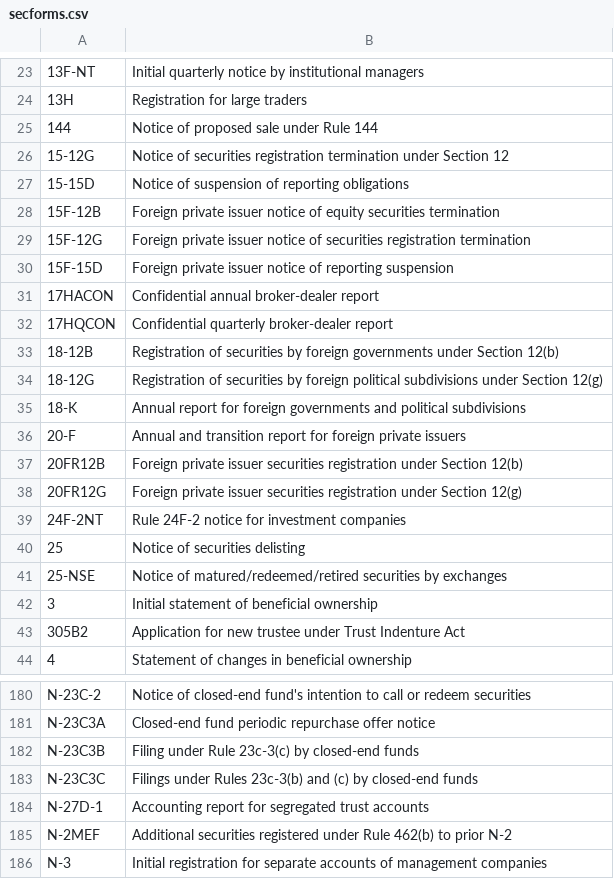
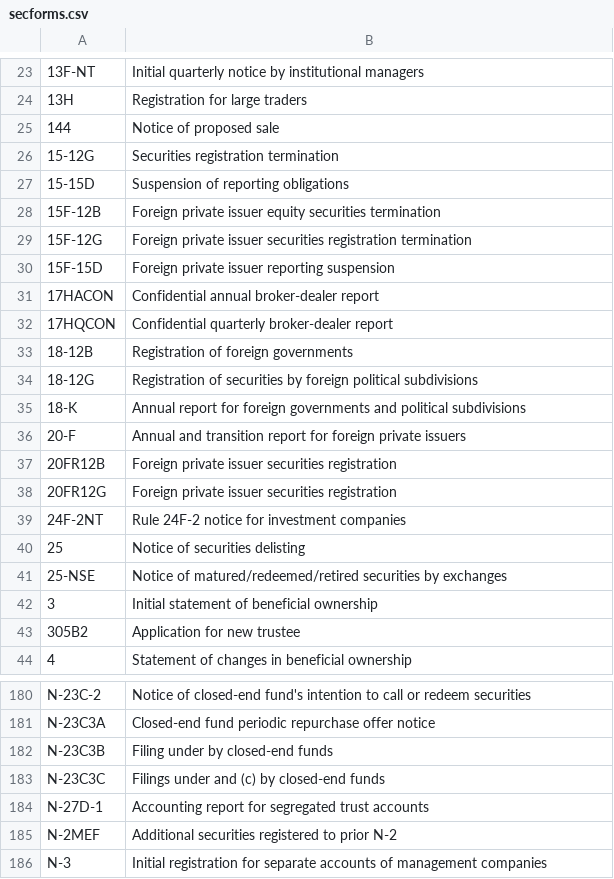
Before and after one commit to elodszopos/edgartools, a CSV file: edgar/reference/data/secforms.csv, drawn as a sheet; only a part is shown, gaps mark what is left out; the diff covers the shown part only; the diff names each change by its address in the sheet, - before the commit and + after, or states it on an @@ line.

```diff
--- a/edgar/reference/data/secforms.csv
+++ b/edgar/reference/data/secforms.csv
-B25: Notice of proposed sale under Rule 144
+B25: Notice of proposed sale
-B26: Notice of securities registration termination under Section 12
+B26: Securities registration termination
-B27: Notice of suspension of reporting obligations
+B27: Suspension of reporting obligations
-B28: …private issuer notice of equity securities…
+B28: …private issuer equity securities…
-B29: …private issuer notice of securities registration…
+B29: …private issuer securities registration…
-B30: …private issuer notice of reporting suspension
+B30: …private issuer reporting suspension
-B33: Registration of securities by foreign governments under Section 12(b)
+B33: Registration of foreign governments
-B34: …political subdivisions under Section 12(g)
+B34: …political subdivisions
-B37: …securities registration under Section 12(b)
+B37: …securities registration
-B38: …securities registration under Section 12(g)
+B38: …securities registration
-B43: Application for new trustee under Trust Indenture Act
+B43: Application for new trustee
-B182: Filing under Rule 23c-3(c) by closed-end funds
+B182: Filing under by closed-end funds
-B183: Filings under Rules 23c-3(b) and (c)…
+B183: Filings under and (c)…
-B185: …securities registered under Rule 462(b) to prior…
+B185: …securities registered to prior…
```
Also changed, not shown: 59 edited cells elsewhere in this file, 2 other files.
